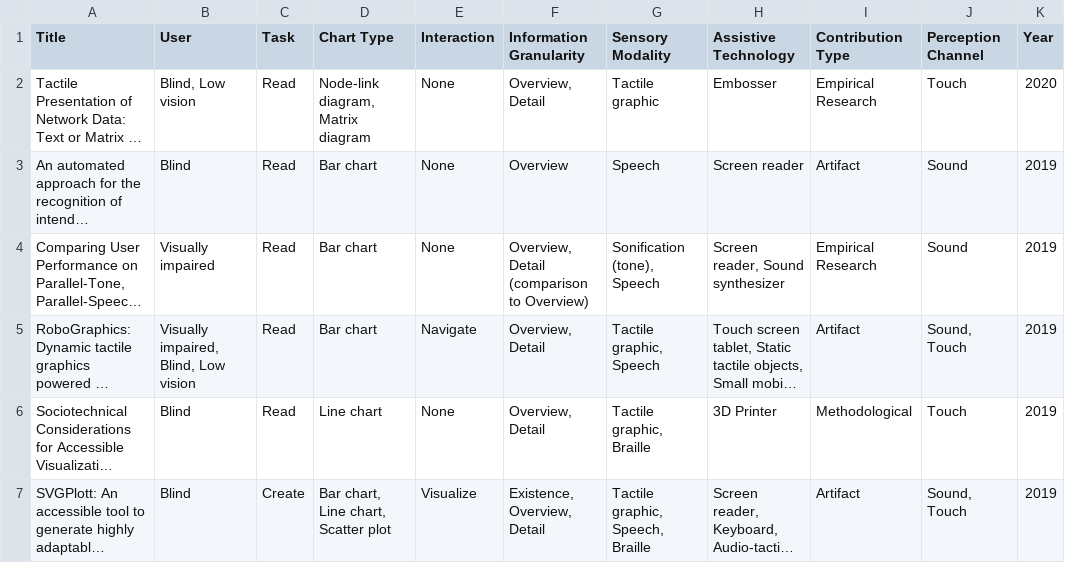
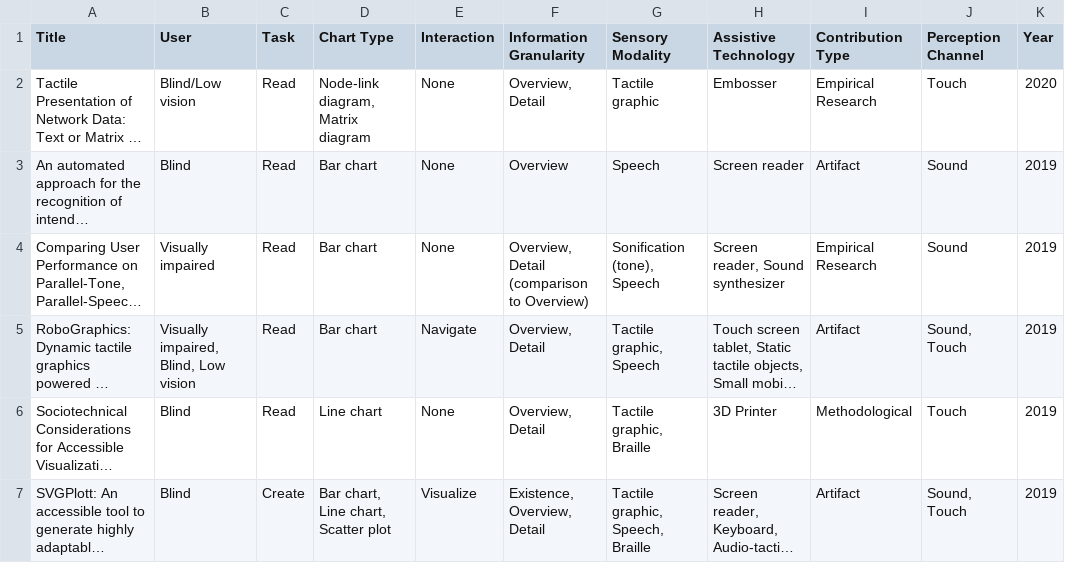
Before and after one commit to graccy4eva/ResearchPapersRepository, a CSV file: public/paper-collection.csv, drawn as a sheet; only a part is shown; long unchanged cells end in …; the diff names each change by its address in the sheet, - before the commit and + after, or states it on an @@ line.

Commit message:
Update paper-collection.csv

```diff
--- a/public/paper-collection.csv
+++ b/public/paper-collection.csv
-B2 (User): Blind, Low vision
+B2 (User): Blind/Low vision
```
